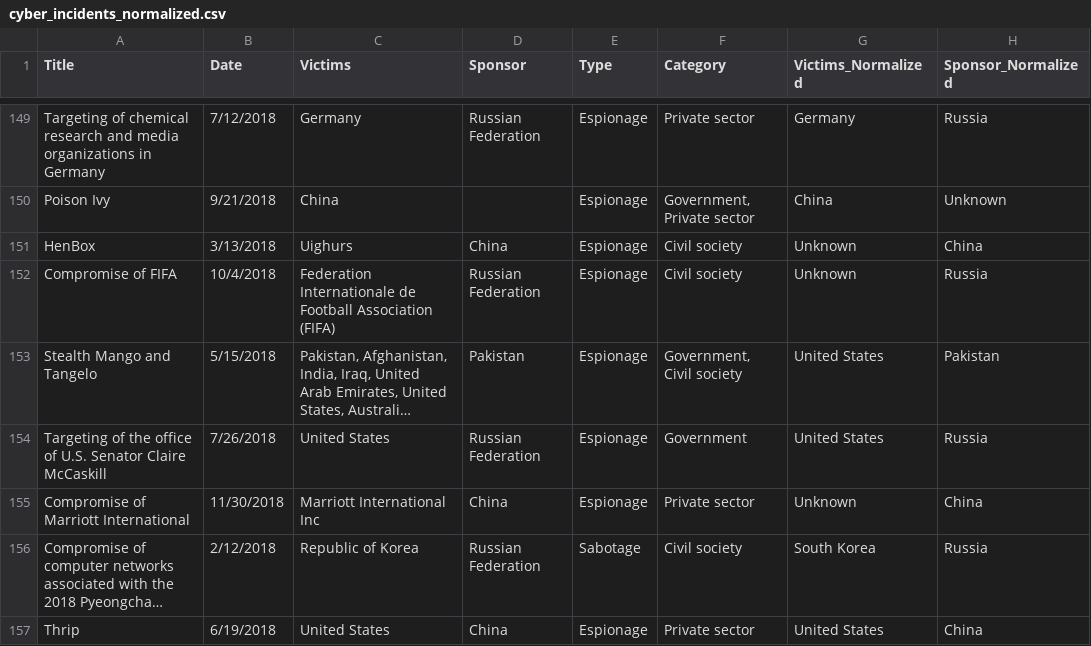
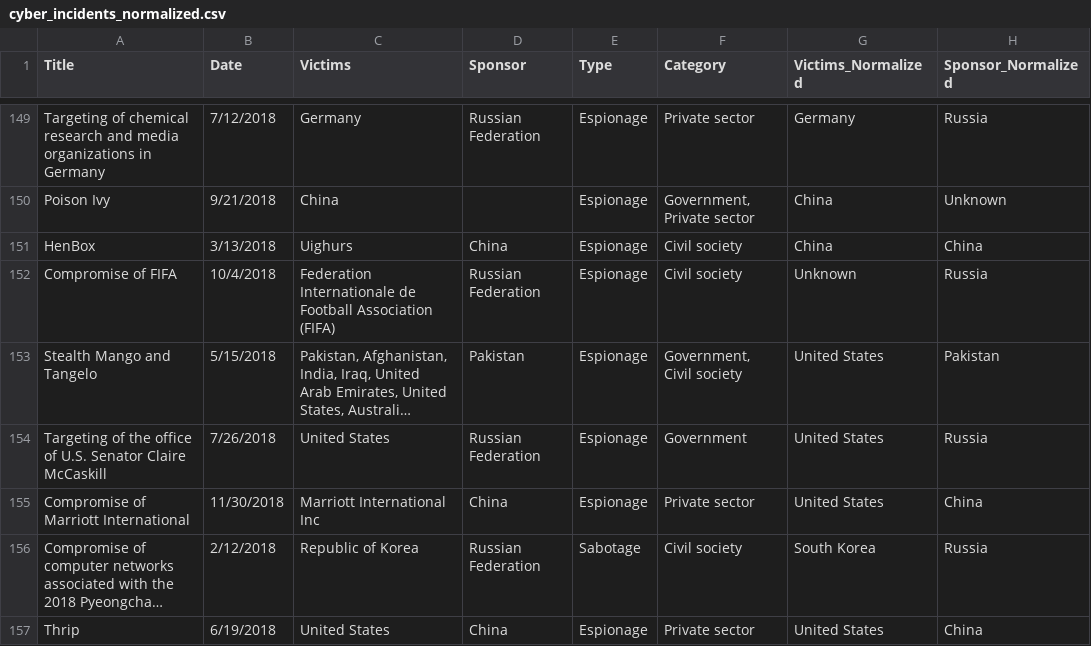
Before and after one commit to DataScience-Golddiggers/Graph-of-America, a CSV file: data/cyber_incidents_normalized.csv, drawn as a sheet; only a part is shown, gaps mark what is left out; long unchanged cells end in …; the diff covers the shown part only; the diff names each change by its address in the sheet, - before the commit and + after, or states it on an @@ line.

```diff
--- a/data/cyber_incidents_normalized.csv
+++ b/data/cyber_incidents_normalized.csv
-G151 (Victims_Normalized): Unknown
+G151 (Victims_Normalized): China
-G155 (Victims_Normalized): Unknown
+G155 (Victims_Normalized): United States
```
Also changed, not shown: 62 edited cells elsewhere in this file, data/cyber_incidents_centrality.csv, data/cyber_incidents_edge_list.csv, 8 other files.
